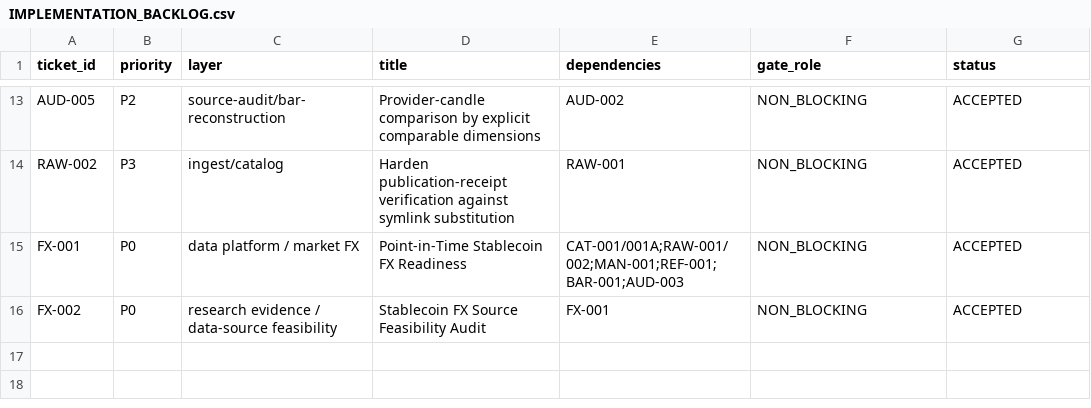
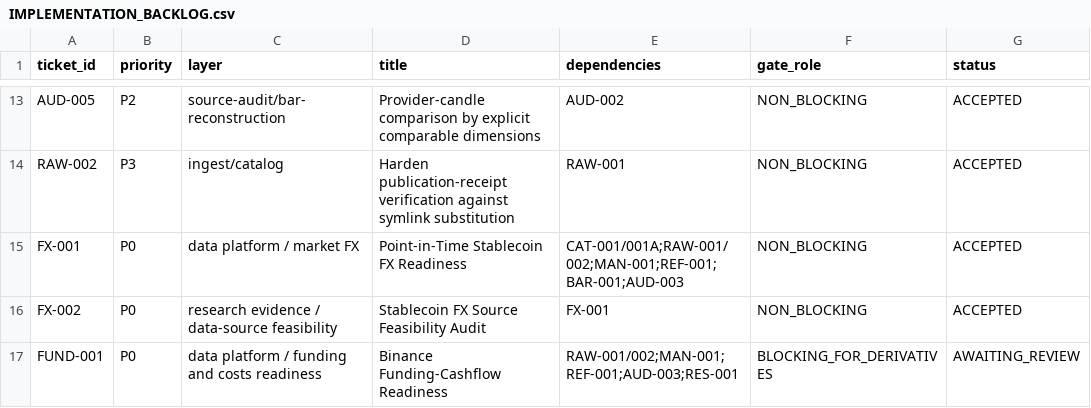
Before and after one commit to larslarsen/Crypto-Multifactor-Bot, a CSV file: docs/engineering/IMPLEMENTATION_BACKLOG.csv, drawn as a sheet; only a part is shown, gaps mark what is left out; the diff names each change by its address in the sheet, - before the commit and + after, or states it on an @@ line.

Commit message:
FUND-001: readiness report - SOURCE_EVIDENCE_REQUIRED, AWAITING_REVIEW

```diff
--- a/docs/engineering/IMPLEMENTATION_BACKLOG.csv
+++ b/docs/engineering/IMPLEMENTATION_BACKLOG.csv
+row 17: FUND-001 | P0 | data platform / funding and costs readiness | Binance Funding-Cashflow Readiness | RAW-001/002;MAN-001;REF-001;AUD-003;RES-001 | BLOCKING_FOR_DERIVATIVES | AWAITING_REVIEW
```
Also changed, not shown: 8 other files.
